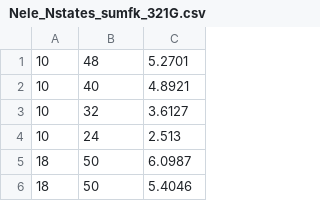
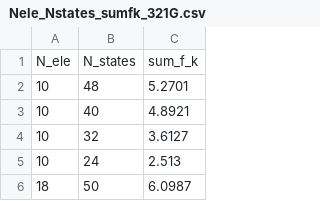
Before and after one commit to moldis-group/bigQM7w, a CSV file: csv_files/Nele_Nstates_sumfk_321G.csv, drawn as a sheet; only a part is shown; the shorter side is filled out with more unchanged rows; the diff names each change by its address in the sheet, - before the commit and + after, or states it on an @@ line.

```diff
--- a/csv_files/Nele_Nstates_sumfk_321G.csv
+++ b/csv_files/Nele_Nstates_sumfk_321G.csv
+row 1: N_ele | N_states | sum_f_k
```
Also changed, not shown: csv_files/Nele_Nstates_sumfk_SVP.csv, csv_files/Nele_Nstates_sumfk_SVPD.csv, 3 other files.
